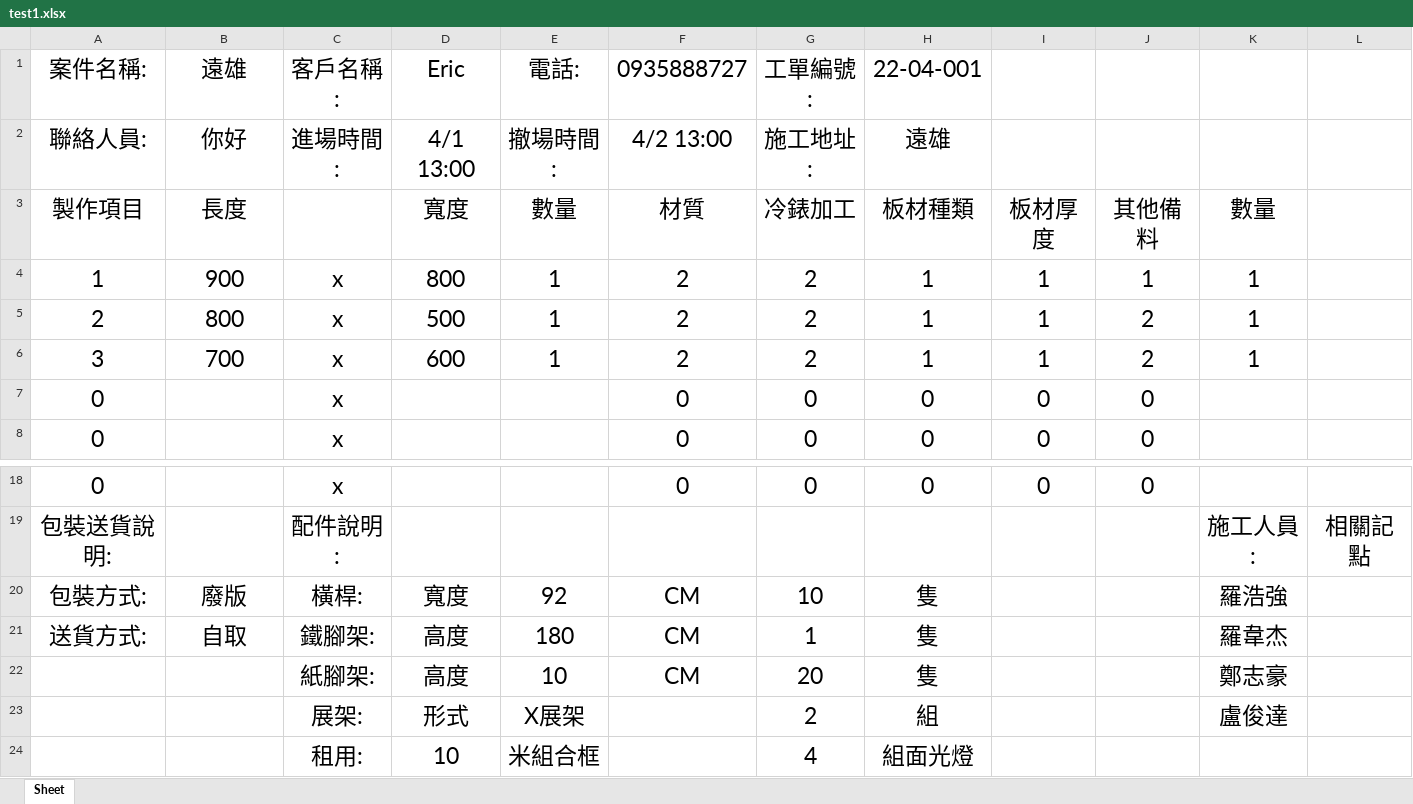
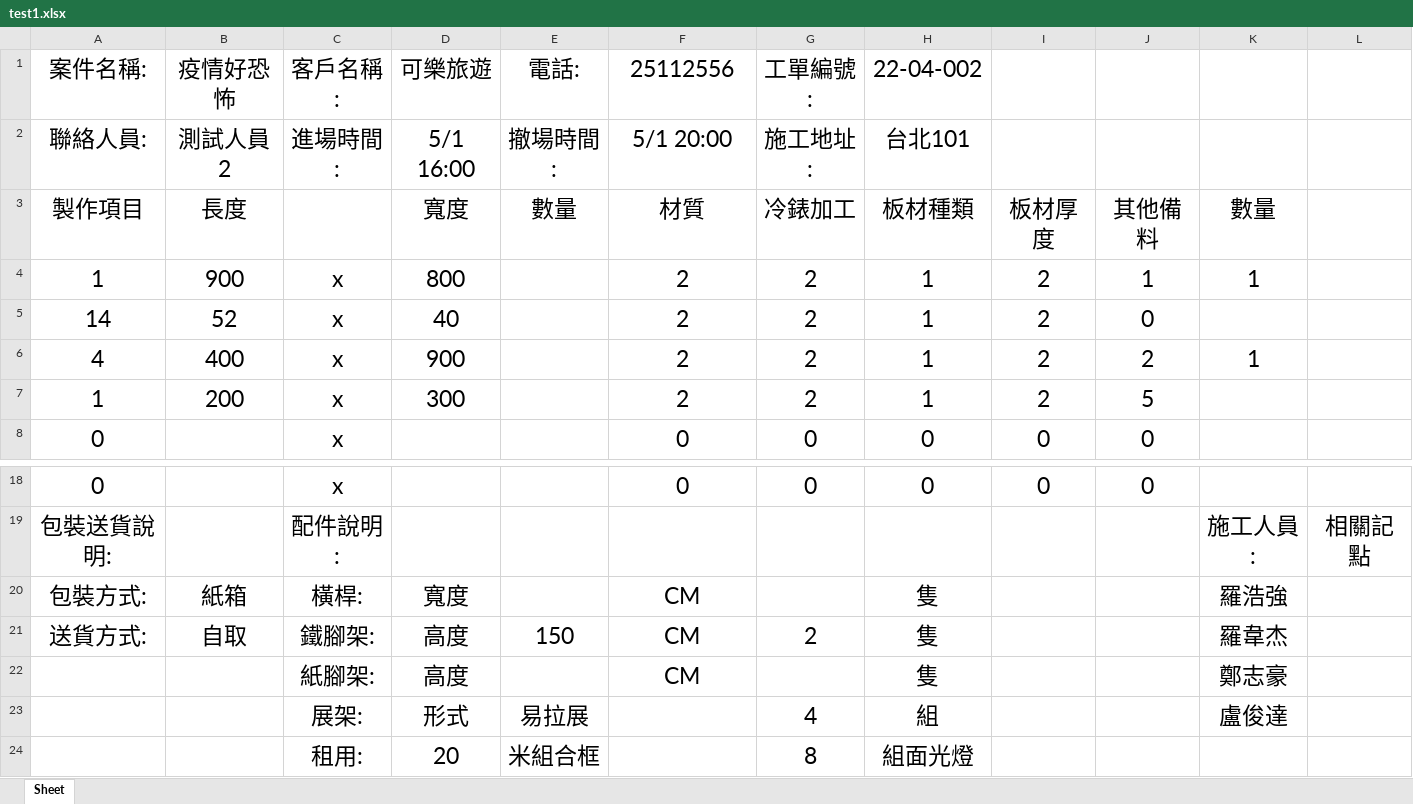
Before and after one commit to jackey10055206/work-order, an Excel workbook: test1.xlsx, sheet Sheet, drawn as a sheet; only a part is shown, gaps mark what is left out; values as stored, in another font and other column widths than the file's, no borders; removed rows and columns are numbered as before the commit, all else as after; the diff names each change by its address in the sheet, - before the commit and + after, or states it on an @@ line.

Commit message:
dealing excel style

```diff
--- a/test1.xlsx (sheet Sheet)
+++ b/test1.xlsx (sheet Sheet)
-B1: 遠雄
+B1: 疫情好恐怖
-D1: Eric
+D1: 可樂旅遊
-F1: 0935888727
+F1: 25112556
-H1: 22-04-001
+H1: 22-04-002
-B2 (疫情好恐怖): 你好
+B2 (疫情好恐怖): 測試人員2
-D2 (可樂旅遊): 4/1 13:00
+D2 (可樂旅遊): 5/1 16:00
-F2 (25112556): 4/2 13:00
+F2 (25112556): 5/1 20:00
-H2 (22-04-002): 遠雄
+H2 (22-04-002): 台北101
-E4 (電話:): 1
+E4 (電話:): (empty)
-I4: 1
+I4: 2
-row 5: 2 | 800 | x | 500 | 1 | 2 | 2 | 1 | 1 | 2 | 1
+row 5: 14 | 52 | x | 40 |  | 2 | 2 | 1 | 2 | 0
-A6 (案件名稱:): 3
+A6 (案件名稱:): 4
-B6 (疫情好恐怖): 700
+B6 (疫情好恐怖): 400
-D6 (可樂旅遊): 600
+D6 (可樂旅遊): 900
-E6 (電話:): 1
+E6 (電話:): (empty)
-I6: 1
+I6: 2
-row 7: 0 |  | x |  |  | 0 | 0 | 0 | 0 | 0
+row 7: 1 | 200 | x | 300 |  | 2 | 2 | 1 | 2 | 5
-B20 (疫情好恐怖): 廢版
+B20 (疫情好恐怖): 紙箱
-E20 (電話:): 92
+E20 (電話:): (empty)
-G20 (工單編號:): 10
+G20 (工單編號:): (empty)
-E21 (電話:): 180
+E21 (電話:): 150
-G21 (工單編號:): 1
+G21 (工單編號:): 2
-E22 (電話:): 10
+E22 (電話:): (empty)
-G22 (工單編號:): 20
+G22 (工單編號:): (empty)
-E23 (電話:): X展架
+E23 (電話:): 易拉展
-G23 (工單編號:): 2
+G23 (工單編號:): 4
-D24 (可樂旅遊): 10
+D24 (可樂旅遊): 20
-G24 (工單編號:): 4
+G24 (工單編號:): 8
```
Also changed, not shown: 1 other file.
